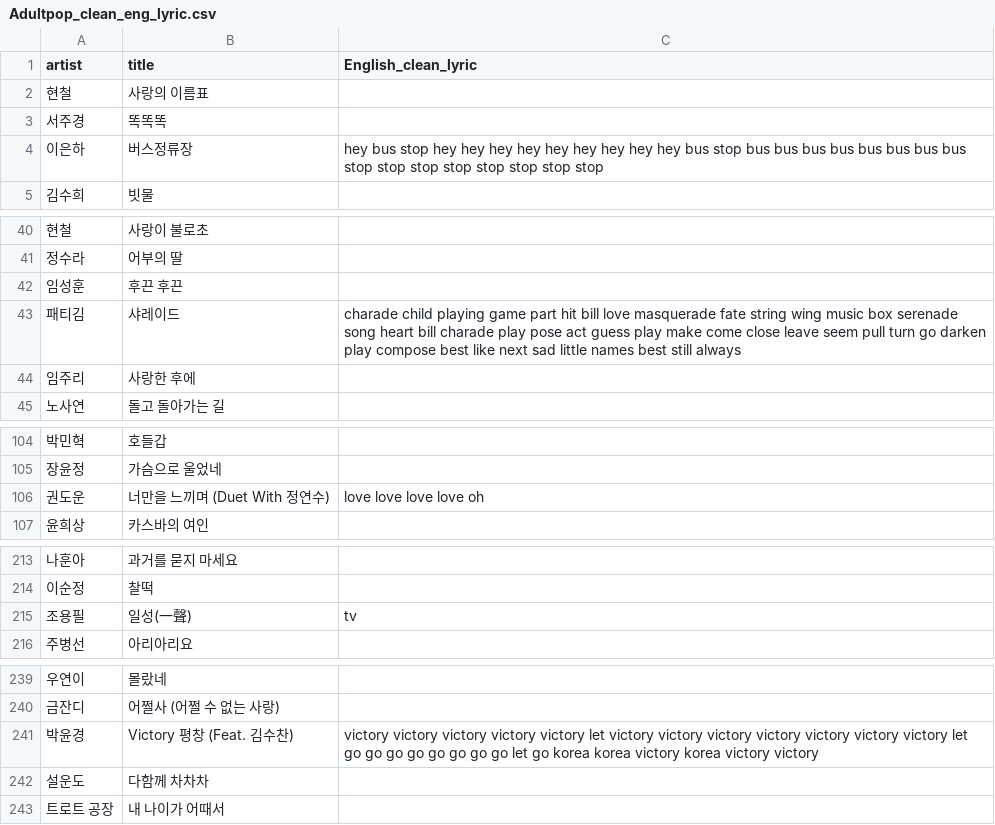
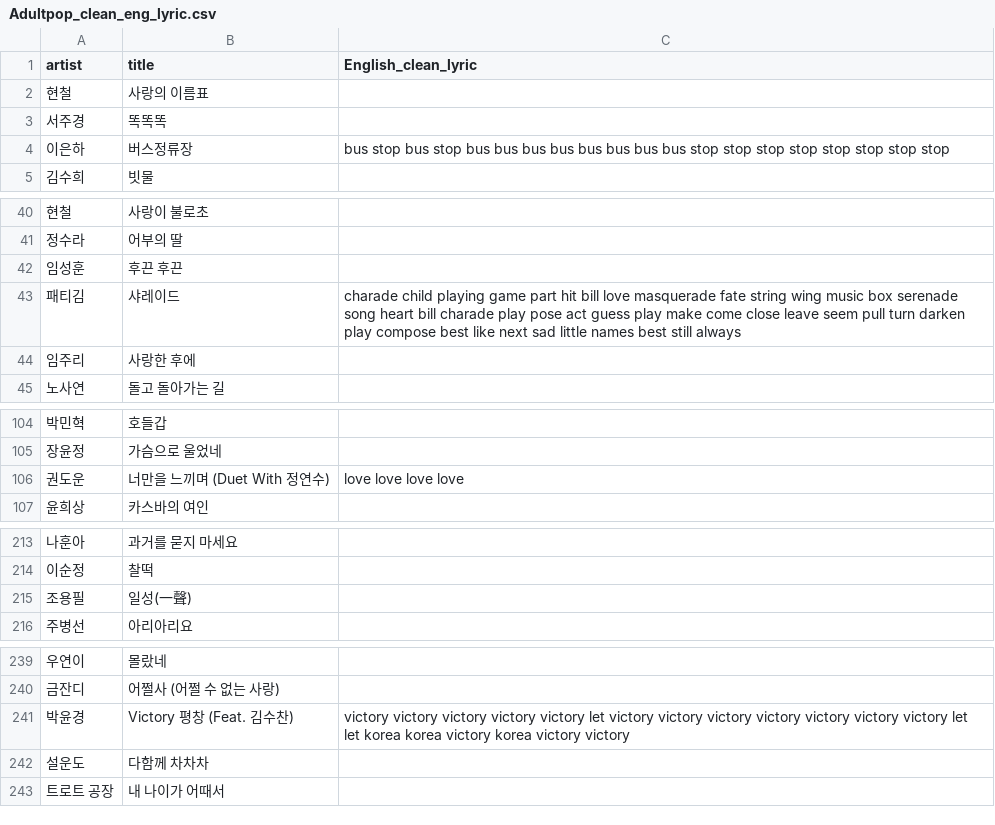
Before and after one commit to dduoyong/MBTI, a CSV file: melon/04_melon_clear_lyric/Adultpop_clean_eng_lyric.csv, drawn as a sheet; only a part is shown, gaps mark what is left out; the diff covers the shown part only.

```diff
--- a/melon/04_melon_clear_lyric/Adultpop_clean_eng_lyric.csv
+++ b/melon/04_melon_clear_lyric/Adultpop_clean_eng_lyric.csv
@@ -3,3 +3,3 @@ artist,title,English_clean_lyric
   서주경  ,똑똑똑,
-  이은하  ,버스정류장,hey bus stop hey hey hey hey hey hey hey hey hey bus stop bus bus bus bus bus bus bus bus stop stop stop stop stop stop stop stop
+  이은하  ,버스정류장,bus stop bus stop bus bus bus bus bus bus bus bus stop stop stop stop stop stop stop stop
   김수희  ,빗물,
@@ -42,3 +42,3 @@ artist,title,English_clean_lyric
   임성훈  ,후끈 후끈,
-  패티김  ,샤레이드,charade child playing game part hit bill love masquerade fate string wing music box serenade song heart bill charade play pose act guess play make come close leave seem pull turn go darken play compose best like next sad little names best still always
+  패티김  ,샤레이드,charade child playing game part hit bill love masquerade fate string wing music box serenade song heart bill charade play pose act guess play make come close leave seem pull turn darken play compose best like next sad little names best still always
   임주리  ,사랑한 후에,
@@ -105,3 +105,3 @@ artist,title,English_clean_lyric
   장윤정  ,가슴으로 울었네,
-  권도운  ,너만을 느끼며 (Duet With 정연수),love love love love oh
+  권도운  ,너만을 느끼며 (Duet With 정연수),love love love love
   윤희상  ,카스바의 여인,
@@ -214,3 +214,3 @@ artist,title,English_clean_lyric
   이순정  ,찰떡,
-  조용필  ,일성(一聲),tv
+  조용필  ,일성(一聲),
   주병선  ,아리아리요,
@@ -240,3 +240,3 @@ artist,title,English_clean_lyric
   금잔디  ,어쩔사 (어쩔 수 없는 사랑),
-  박윤경  ,Victory 평창 (Feat. 김수찬),victory victory victory victory victory let victory victory victory victory victory victory victory let go go go go go go go go let go korea korea victory korea victory victory
+  박윤경  ,Victory 평창 (Feat. 김수찬),victory victory victory victory victory let victory victory victory victory victory victory victory let let korea korea victory korea victory victory
   설운도  ,다함께 차차차,
```
Also changed, not shown: 11 edited cells elsewhere in this file, melon/04_melon_clear_lyric/Ballad_clean_eng_lyric.csv, 8 other files.
